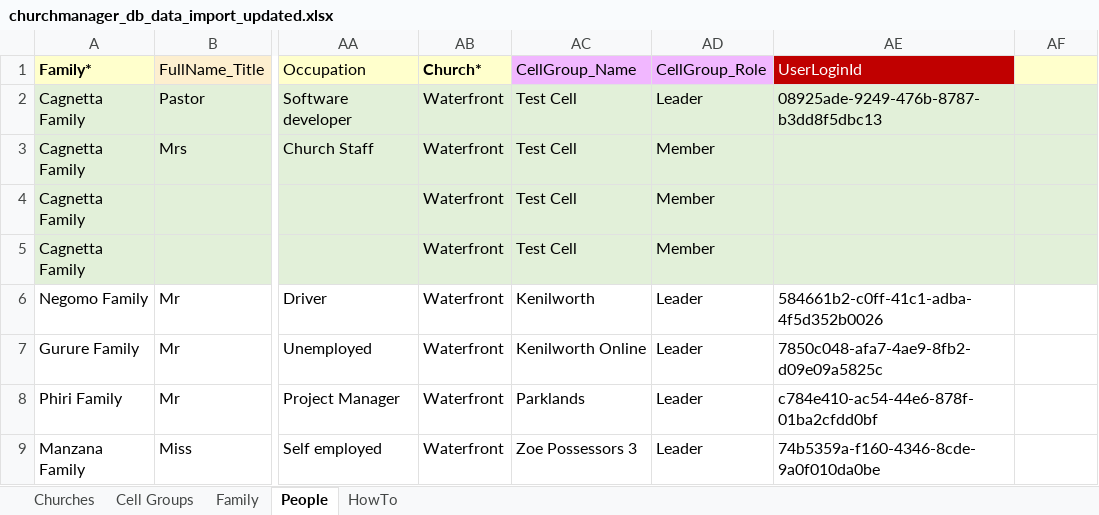
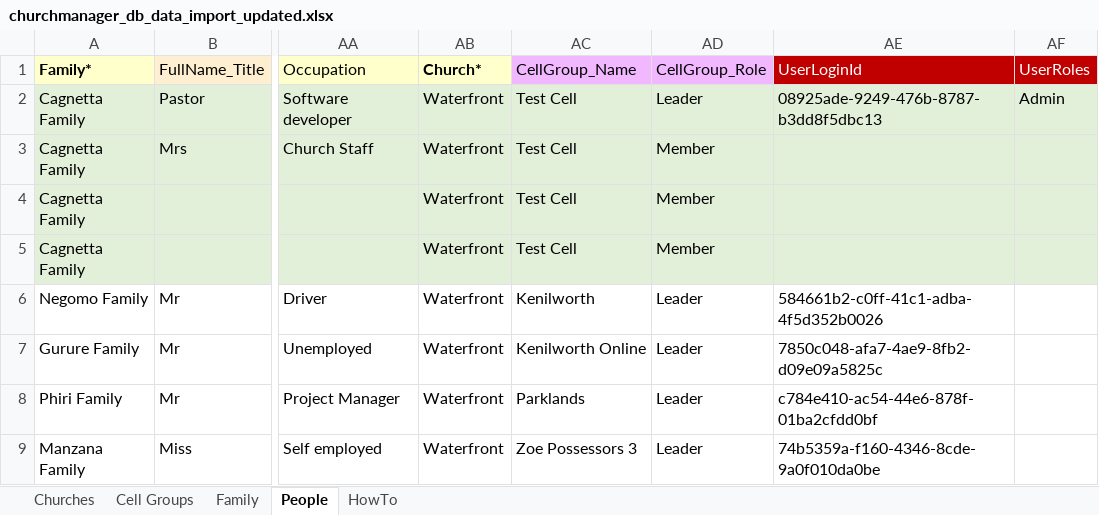
Before and after one commit to codeboss-co/ChurchManagerApi, an Excel workbook: ChurchManager.DataImporter/churchmanager_db_data_import_updated.xlsx, sheet People, drawn as a sheet; only a part is shown, gaps mark what is left out; values as stored, in another font and other column widths than the file's, no borders; the diff names each change by its address in the sheet, - before the commit and + after, or states it on an @@ line.

```diff
--- a/ChurchManager.DataImporter/churchmanager_db_data_import_updated.xlsx (sheet People)
+++ b/ChurchManager.DataImporter/churchmanager_db_data_import_updated.xlsx (sheet People)
-AF1: (empty)
+AF1: UserRoles
-AF1 fill: #FFFFCC
+AF1 fill: #C00000
-AF2 (UserRoles): (empty)
+AF2 (UserRoles): Admin
```
Also changed, not shown: sheet Cell Groups, 15 other files.
